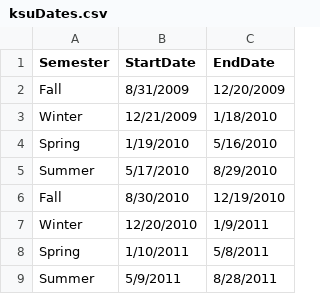
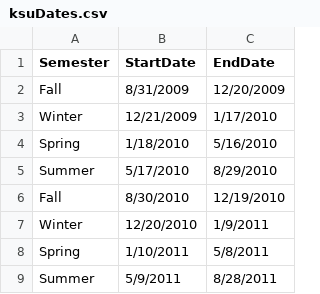
Before and after one commit to kyeager4/KentStateData, a CSV file: dates/ksuDates.csv, drawn as a sheet; only a part is shown.

Commit message:
shift spring 2010 tuesday semester start date

```diff
--- a/dates/ksuDates.csv
+++ b/dates/ksuDates.csv
@@ -2,4 +2,4 @@ Semester,StartDate,EndDate
 Fall,8/31/2009,12/20/2009
-Winter,12/21/2009,1/18/2010
-Spring,1/19/2010,5/16/2010
+Winter,12/21/2009,1/17/2010
+Spring,1/18/2010,5/16/2010
 Summer,5/17/2010,8/29/2010
```
